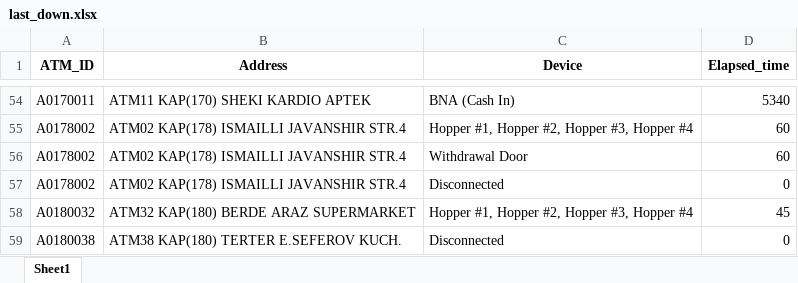
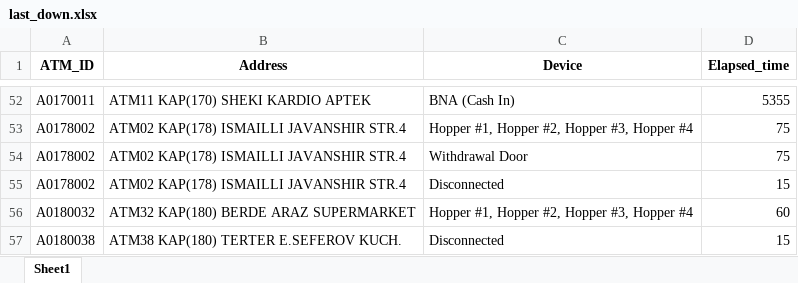
Before and after one commit to kbturgut090/fimi, an Excel workbook: last_down.xlsx, sheet Sheet1, drawn as a sheet; only a part is shown, gaps mark what is left out; values as stored, in another font and other column widths than the file's, no borders; addresses are those after the commit; the diff covers the shown part only; the diff names each change by its address in the sheet, - before the commit and + after, or states it on an @@ line.

```diff
--- a/last_down.xlsx (sheet Sheet1)
+++ b/last_down.xlsx (sheet Sheet1)
-D52 (Elapsed_time): 5340
+D52 (Elapsed_time): 5355
-D53:D54 (Elapsed_time): 60
+D53:D54 (Elapsed_time): 75
-D55 (Elapsed_time): 0
+D55 (Elapsed_time): 15
-D56 (Elapsed_time): 45
+D56 (Elapsed_time): 60
-D57 (Elapsed_time): 0
+D57 (Elapsed_time): 15
```
Also changed, not shown: 5 added rows, 7 removed rows and 46 edited cells elsewhere in this sheet.
